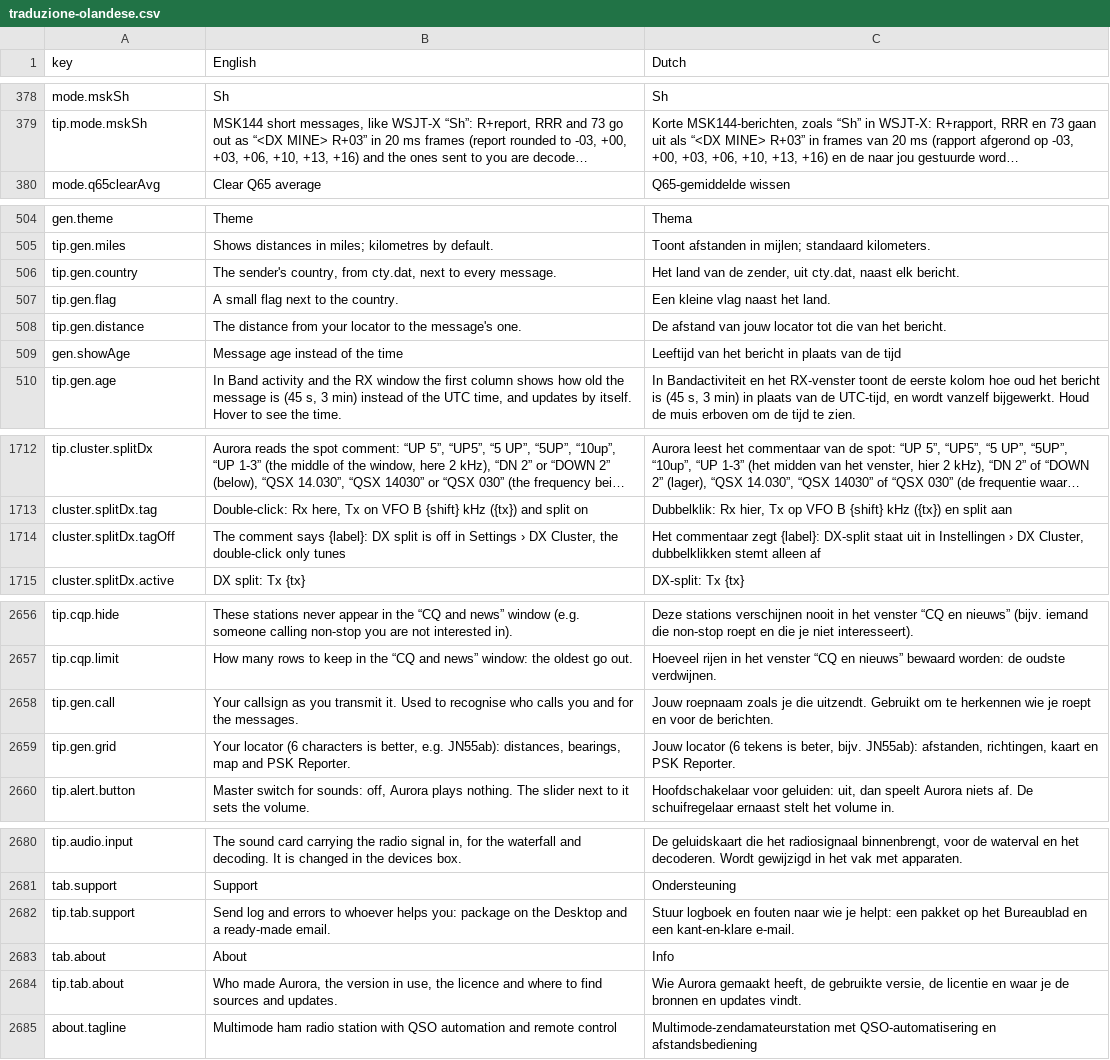
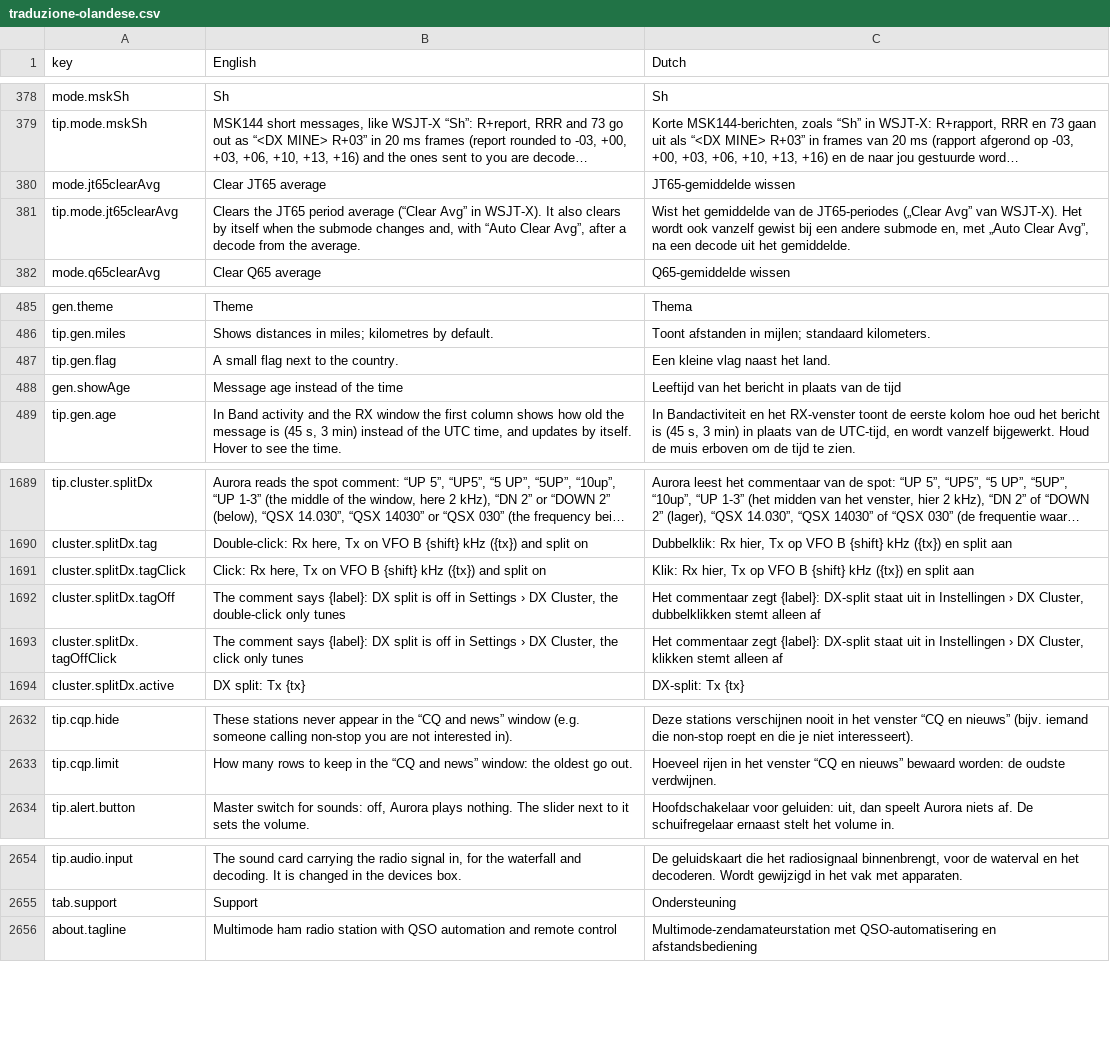
Before and after one commit to wifi75/Aurora, a CSV file: docs/traduzione-olandese.csv, drawn as a sheet; only a part is shown, gaps mark what is left out; long unchanged cells end in …; removed rows and columns are numbered as before the commit, all else as after; the diff covers the shown part only; the diff names each change by its address in the sheet, - before the commit and + after, or states it on an @@ line.

Commit message:
fix: Tune subito nei periodi lunghi, Clear Avg di JT65, testi del cluster con il clic singolo, PTT con la porta occupata, coda di WSPRnet; tolta la vecchia pagina Impostazioni e unificate le parti ripetute

```diff
--- a/docs/traduzione-olandese.csv
+++ b/docs/traduzione-olandese.csv
+row 380: mode.jt65clearAvg | Clear JT65 average | JT65-gemiddelde wissen
+row 381: tip.mode.jt65clearAvg | Clears the JT65 period average (“Clear Avg” in WSJT-X). It also clears by itself when the submode changes and, with “Auto Clear Avg”, after a decode from the average. | Wist het gemiddelde van de JT65-periodes („Clear Avg” van WSJT-X). Het wordt ook vanzelf gewist bij een andere submode en, met „Auto Clear Avg”, na een decode uit het gemiddelde.
-row 506: tip.gen.country | The sender's country, from cty.dat, next to every message. | Het land van de zender, uit cty.dat, naast elk bericht.
-row 508: tip.gen.distance | The distance from your locator to the message's one. | De afstand van jouw locator tot die van het bericht.
+row 1691: cluster.splitDx.tagClick | Click: Rx here, Tx on VFO B {shift} kHz ({tx}) and split on | Klik: Rx hier, Tx op VFO B {shift} kHz ({tx}) en split aan
+row 1693: cluster.splitDx.tagOffClick | The comment says {label}: DX split is off in Settings › DX Cluster, the click only tunes | Het commentaar zegt {label}: DX-split staat uit in Instellingen › DX Cluster, klikken stemt alleen af
-row 2658: tip.gen.call | Your callsign as you transmit it. Used to recognise who calls you and for the messages. | Jouw roepnaam zoals je die uitzendt. Gebruikt om te herkennen wie je roept en voor de berichten.
-row 2659: tip.gen.grid | Your locator (6 characters is better, e.g. JN55ab): distances, bearings, map and PSK Reporter. | Jouw locator (6 tekens is beter, bijv. JN55ab): afstanden, richtingen, kaart en PSK Reporter.
-row 2682: tip.tab.support | Send log and errors to whoever helps you: package on the Desktop and a ready-made email. | Stuur logboek en fouten naar wie je helpt: een pakket op het Bureaublad en een kant-en-klare e-mail.
-row 2683: tab.about | About | Info
-row 2684: tip.tab.about | Who made Aurora, the version in use, the licence and where to find sources and updates. | Wie Aurora gemaakt heeft, de gebruikte versie, de licentie en waar je de bronnen en updates vindt.
```
Also changed, not shown: 5 added rows, 30 removed rows and 4 edited cells elsewhere in this file, 39 other files.
